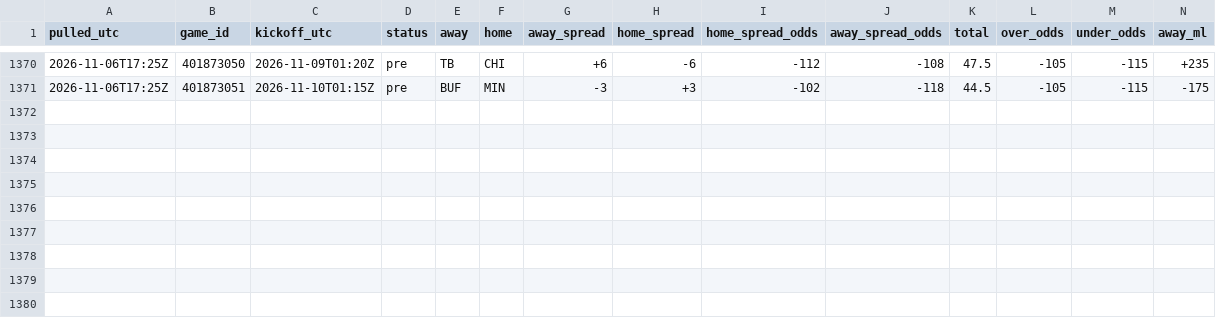
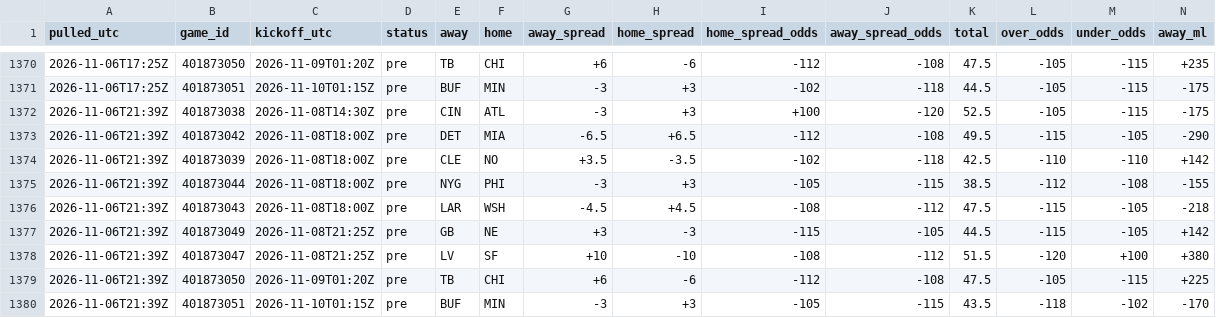
Before and after one commit to tdfarrell/betting-research, a CSV file: data/odds/history_nfl.csv, drawn as a sheet; only a part is shown, gaps mark what is left out; rows hold the shown columns only; the diff names each change by its address in the sheet, - before the commit and + after, or states it on an @@ line.

```diff
--- a/data/odds/history_nfl.csv
+++ b/data/odds/history_nfl.csv
+row 1372: 2026-11-06T21:39Z | 401873038 | 2026-11-08T14:30Z | pre | CIN | ATL | -3 | +3 | +100 | -120 | 52.5 | -105 | -115 | -175
+row 1373: 2026-11-06T21:39Z | 401873042 | 2026-11-08T18:00Z | pre | DET | MIA | -6.5 | +6.5 | -112 | -108 | 49.5 | -115 | -105 | -290
+row 1374: 2026-11-06T21:39Z | 401873039 | 2026-11-08T18:00Z | pre | CLE | NO | +3.5 | -3.5 | -102 | -118 | 42.5 | -110 | -110 | +142
+row 1375: 2026-11-06T21:39Z | 401873044 | 2026-11-08T18:00Z | pre | NYG | PHI | -3 | +3 | -105 | -115 | 38.5 | -112 | -108 | -155
+row 1376: 2026-11-06T21:39Z | 401873043 | 2026-11-08T18:00Z | pre | LAR | WSH | -4.5 | +4.5 | -108 | -112 | 47.5 | -115 | -105 | -218
+row 1377: 2026-11-06T21:39Z | 401873049 | 2026-11-08T21:25Z | pre | GB | NE | +3 | -3 | -115 | -105 | 44.5 | -115 | -105 | +142
+row 1378: 2026-11-06T21:39Z | 401873047 | 2026-11-08T21:25Z | pre | LV | SF | +10 | -10 | -108 | -112 | 51.5 | -120 | +100 | +380
+row 1379: 2026-11-06T21:39Z | 401873050 | 2026-11-09T01:20Z | pre | TB | CHI | +6 | -6 | -112 | -108 | 47.5 | -105 | -115 | +225
+row 1380: 2026-11-06T21:39Z | 401873051 | 2026-11-10T01:15Z | pre | BUF | MIN | -3 | +3 | -105 | -115 | 43.5 | -118 | -102 | -170
```
Also changed, not shown: data/boards/nfl_2026_wk09.csv, data/grades/screener_picks.csv, 48 other files.
